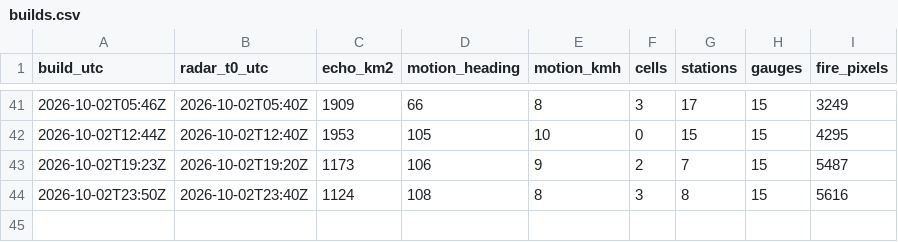
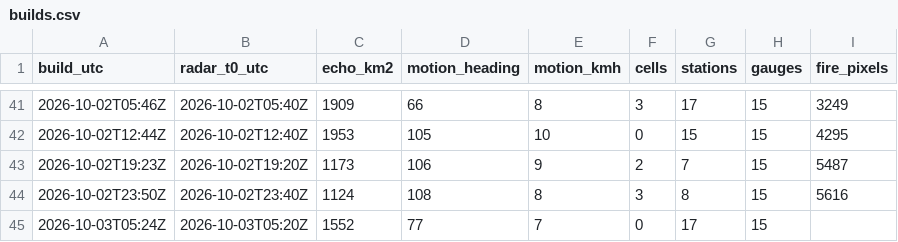
Before and after one commit to rahulbhargavain/himalaya-nowcast-atlas, a CSV file: builds.csv, drawn as a sheet; only a part is shown, gaps mark what is left out; the diff names each change by its address in the sheet, - before the commit and + after, or states it on an @@ line.

```diff
--- a/builds.csv
+++ b/builds.csv
+row 45: 2026-10-03T05:24Z | 2026-10-03T05:20Z | 1552 | 77 | 7 | 0 | 17 | 15
```
Also changed, not shown: gauges.csv, stations.csv, 9 other files.
